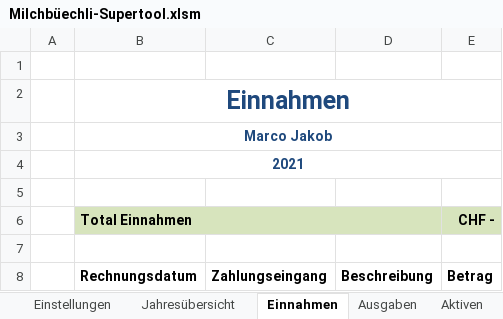
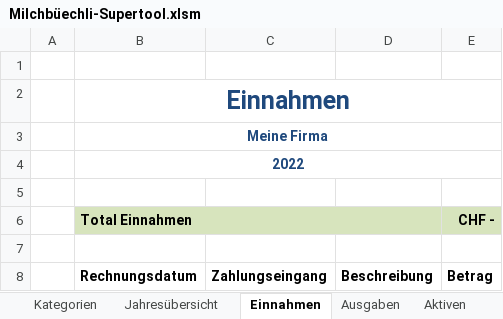
Before and after one commit to marcojakob/milchbuechli, an Excel workbook: Milchbüechli-Supertool.xlsm, sheet Einnahmen, drawn as a sheet; values as stored, in another font and other column widths than the file's, no borders; charts and pictures not drawn; the diff names each change by its address in the sheet, - before the commit and + after, or states it on an @@ line.

```diff
--- a/Milchbüechli-Supertool.xlsm (sheet Einnahmen)
+++ b/Milchbüechli-Supertool.xlsm (sheet Einnahmen)
-sheet tab: Einstellungen
+sheet tab: Kategorien
-B3 (Total Einnahmen): Marco Jakob
+B3 (Total Einnahmen): Meine Firma
-B4 (Total Einnahmen): 2021
+B4 (Total Einnahmen): 2022
```
Also changed, not shown: sheet Kategorien, sheet Ausgaben, sheet Jahresübersicht, sheet Aktiven, sheet Passiven, formulas that keep their value, charts or pictures, 3 other files.
